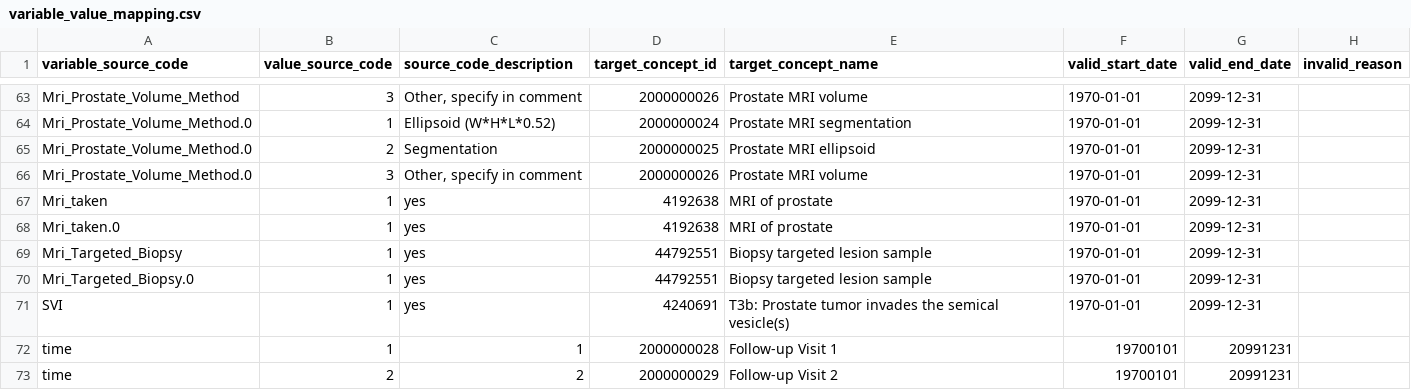
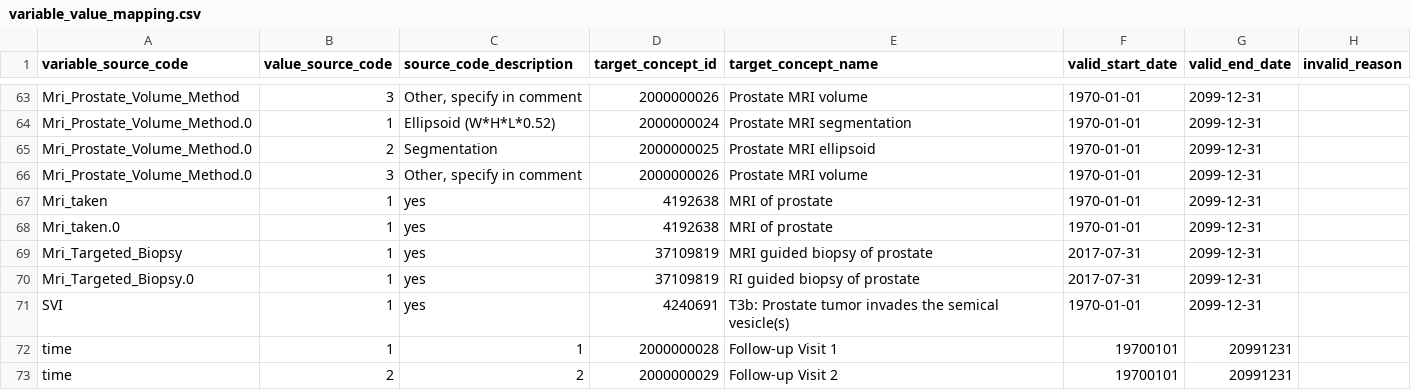
Before and after one commit to thehyve/ohdsi-etl-prias, a CSV file: resources/mapping_tables/variable_value_mapping.csv, drawn as a sheet; only a part is shown, gaps mark what is left out.

```diff
--- a/resources/mapping_tables/variable_value_mapping.csv
+++ b/resources/mapping_tables/variable_value_mapping.csv
@@ -68,4 +68,4 @@ Mri_taken,1,yes,4192638,MRI of prostate,1970-01-01,2099-12-31,
 Mri_taken.0,1,yes,4192638,MRI of prostate,1970-01-01,2099-12-31,
-Mri_Targeted_Biopsy,1,yes,44792551,Biopsy targeted lesion sample,1970-01-01,2099-12-31,
-Mri_Targeted_Biopsy.0,1,yes,44792551,Biopsy targeted lesion sample,1970-01-01,2099-12-31,
+Mri_Targeted_Biopsy,1,yes,37109819,MRI guided biopsy of prostate,2017-07-31,2099-12-31,
+Mri_Targeted_Biopsy.0,1,yes,37109819,RI guided biopsy of prostate,2017-07-31,2099-12-31,
 SVI,1,yes,4240691,T3b: Prostate tumor invades the semical vesicle(s),1970-01-01,2099-12-31,
```
Also changed, not shown: resources/custom_vocabulary/2b_concepts.csv, 10 other files.
